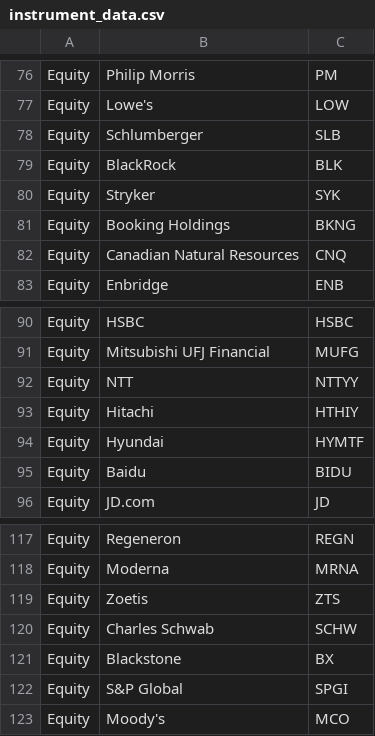
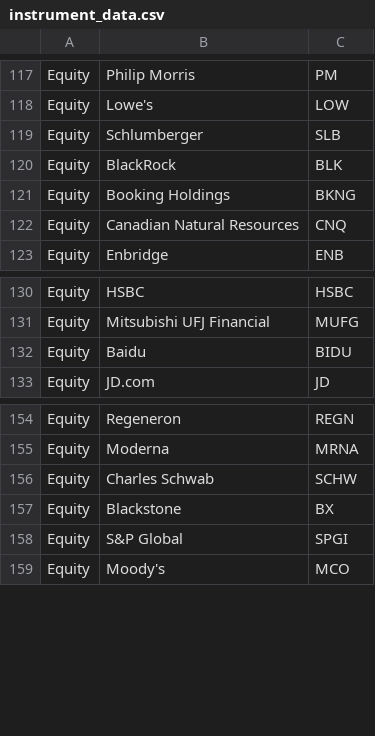
Before and after one commit to rakesh-tiwari-alersal/Universal-Market-Cycles, a CSV file: tools/instrument_data.csv, drawn as a sheet; only a part is shown, gaps mark what is left out; removed rows and columns are numbered as before the commit, all else as after; the diff covers the shown part only; the diff names each change by its address in the sheet, - before the commit and + after, or states it on an @@ line.

Commit message:
Add files via upload

```diff
--- a/tools/instrument_data.csv
+++ b/tools/instrument_data.csv
-row 80: Equity | Stryker | SYK
-row 92: Equity | NTT | NTTYY
-row 93: Equity | Hitachi | HTHIY
-row 94: Equity | Hyundai | HYMTF
-row 119: Equity | Zoetis | ZTS
```
Also changed, not shown: 10 added rows, 10 removed rows and 40 moved rows elsewhere in this file.
